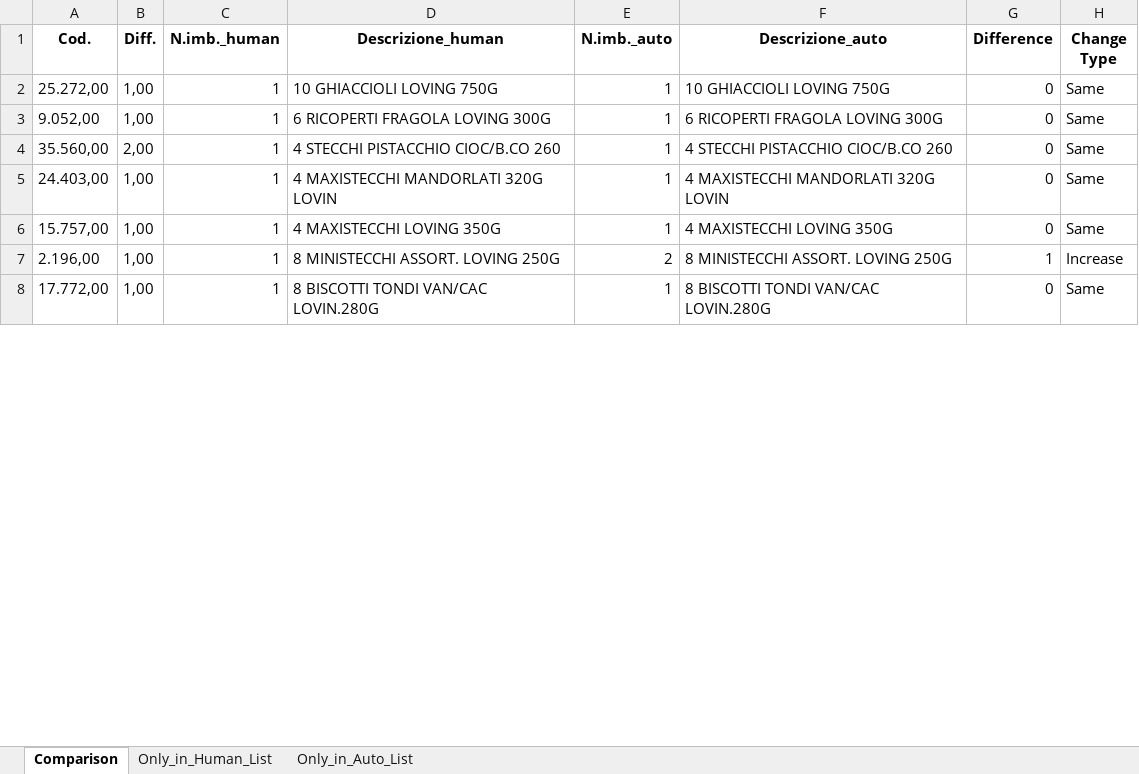
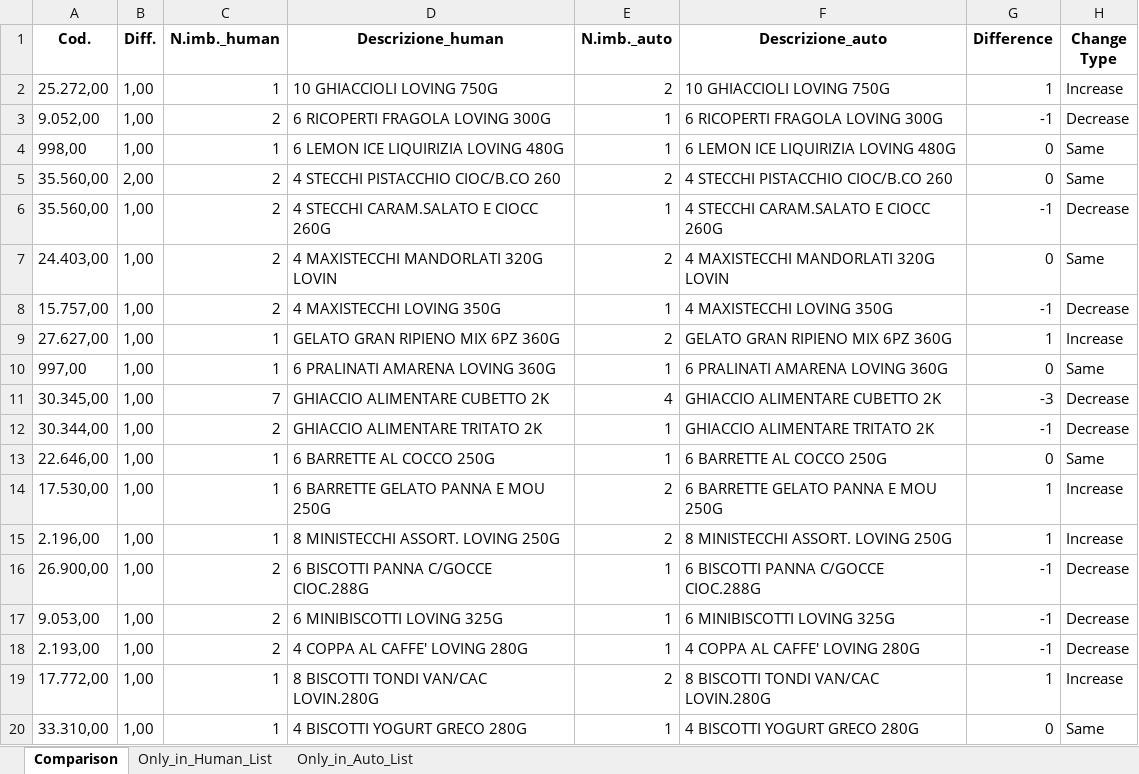
Before and after one commit to RoggerGoodman/lama-restock, an Excel workbook: comparison_result.xlsx, sheet Comparison, drawn as a sheet; only a part is shown; values as stored, in another font and other column widths than the file's, no borders; addresses are those after the commit; the diff covers the shown part only; the diff names each change by its address in the sheet, - before the commit and + after, or states it on an @@ line.

```diff
--- a/comparison_result.xlsx (sheet Comparison)
+++ b/comparison_result.xlsx (sheet Comparison)
-E2 (N.imb._auto): 1
+E2 (N.imb._auto): 2
-G2 (Difference): 0
+G2 (Difference): 1
-H2 (Change Type): Same
+H2 (Change Type): Increase
-C3 (N.imb._human): 1
+C3 (N.imb._human): 2
-G3 (Difference): 0
+G3 (Difference): -1
-H3 (Change Type): Same
+H3 (Change Type): Decrease
+row 4: 998,00 | 1,00 | 1 | 6 LEMON ICE LIQUIRIZIA LOVING 480G | 1 | 6 LEMON ICE LIQUIRIZIA LOVING 480G | 0 | Same
-C5 (N.imb._human): 1
+C5 (N.imb._human): 2
-E5 (N.imb._auto): 1
+E5 (N.imb._auto): 2
+row 6: 35.560,00 | 1,00 | 2 | 4 STECCHI CARAM.SALATO E CIOCC 260G | 1 | 4 STECCHI CARAM.SALATO E CIOCC 260G | -1 | Decrease
-C7:C8 (N.imb._human): 1
+C7:C8 (N.imb._human): 2
-E7 (N.imb._auto): 1
+E7 (N.imb._auto): 2
-G8 (Difference): 0
+G8 (Difference): -1
-H8 (Change Type): Same
+H8 (Change Type): Decrease
+row 9: 27.627,00 | 1,00 | 1 | GELATO GRAN RIPIENO MIX 6PZ 360G | 2 | GELATO GRAN RIPIENO MIX 6PZ 360G | 1 | Increase
+row 10: 997,00 | 1,00 | 1 | 6 PRALINATI AMARENA LOVING 360G | 1 | 6 PRALINATI AMARENA LOVING 360G | 0 | Same
+row 11: 30.345,00 | 1,00 | 7 | GHIACCIO ALIMENTARE CUBETTO 2K | 4 | GHIACCIO ALIMENTARE CUBETTO 2K | -3 | Decrease
+row 12: 30.344,00 | 1,00 | 2 | GHIACCIO ALIMENTARE TRITATO 2K | 1 | GHIACCIO ALIMENTARE TRITATO 2K | -1 | Decrease
+row 13: 22.646,00 | 1,00 | 1 | 6 BARRETTE AL COCCO 250G | 1 | 6 BARRETTE AL COCCO 250G | 0 | Same
+row 14: 17.530,00 | 1,00 | 1 | 6 BARRETTE GELATO PANNA E MOU 250G | 2 | 6 BARRETTE GELATO PANNA E MOU 250G | 1 | Increase
+row 16: 26.900,00 | 1,00 | 2 | 6 BISCOTTI PANNA C/GOCCE CIOC.288G | 1 | 6 BISCOTTI PANNA C/GOCCE CIOC.288G | -1 | Decrease
+row 17: 9.053,00 | 1,00 | 2 | 6 MINIBISCOTTI LOVING 325G | 1 | 6 MINIBISCOTTI LOVING 325G | -1 | Decrease
+row 18: 2.193,00 | 1,00 | 2 | 4 COPPA AL CAFFE' LOVING 280G | 1 | 4 COPPA AL CAFFE' LOVING 280G | -1 | Decrease
-E19 (N.imb._auto): 1
+E19 (N.imb._auto): 2
-G19 (Difference): 0
+G19 (Difference): 1
-H19 (Change Type): Same
+H19 (Change Type): Increase
+row 20: 33.310,00 | 1,00 | 1 | 4 BISCOTTI YOGURT GRECO 280G | 1 | 4 BISCOTTI YOGURT GRECO 280G | 0 | Same
```
Also changed, not shown: 28 added rows, 10 removed rows and 87 edited cells elsewhere in this sheet, sheet Only_in_Human_List, sheet Only_in_Auto_List, 6 other files.
